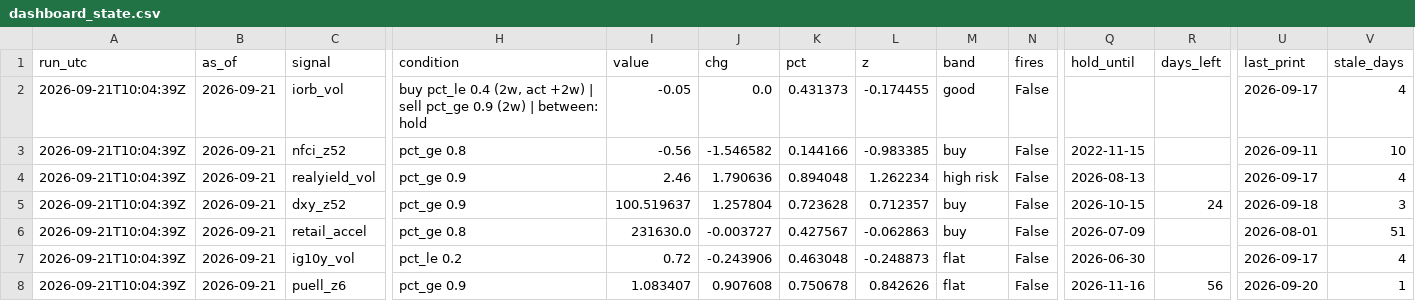
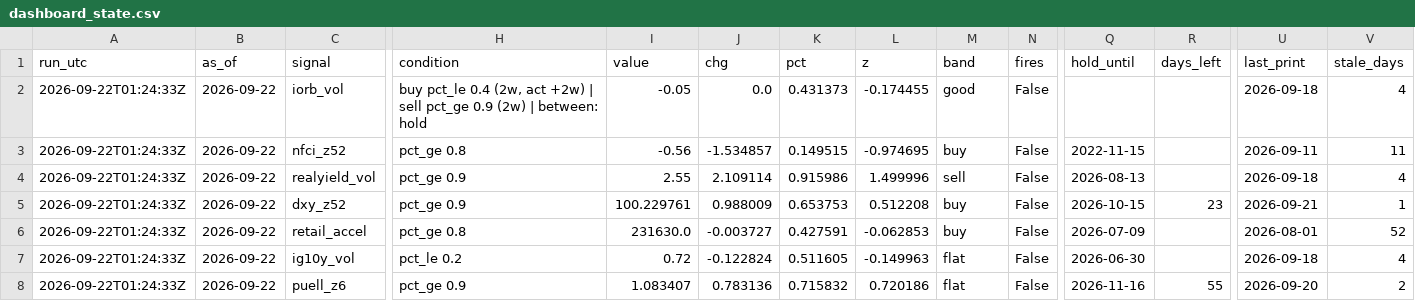
Before and after one commit to 3Jack1/btc-credit-dashboard, a CSV file: dashboard_state.csv, drawn as a sheet; only a part is shown, gaps mark what is left out; the diff covers the shown part only; the diff names each change by its address in the sheet, - before the commit and + after, or states it on an @@ line.

Commit message:
Dashboard 2026-09-22

```diff
--- a/dashboard_state.csv
+++ b/dashboard_state.csv
-A2:A8 (run_utc): 2026-09-21T10:04:39Z
+A2:A8 (run_utc): 2026-09-22T01:24:33Z
-B2:B8 (as_of): 2026-09-21
+B2:B8 (as_of): 2026-09-22
-U2 (last_print): 2026-09-17
+U2 (last_print): 2026-09-18
-J3 (chg): -1.546582
+J3 (chg): -1.534857
-K3 (pct): 0.144166
+K3 (pct): 0.149515
-L3 (z): -0.983385
+L3 (z): -0.974695
-V3 (stale_days): 10
+V3 (stale_days): 11
-I4 (value): 2.46
+I4 (value): 2.55
-J4 (chg): 1.790636
+J4 (chg): 2.109114
-K4 (pct): 0.894048
+K4 (pct): 0.915986
-L4 (z): 1.262234
+L4 (z): 1.499996
-M4 (band): high risk
+M4 (band): sell
-U4 (last_print): 2026-09-17
+U4 (last_print): 2026-09-18
-I5 (value): 100.519637
+I5 (value): 100.229761
-J5 (chg): 1.257804
+J5 (chg): 0.988009
-K5 (pct): 0.723628
+K5 (pct): 0.653753
-L5 (z): 0.712357
+L5 (z): 0.512208
-R5 (days_left): 24
+R5 (days_left): 23
-U5 (last_print): 2026-09-18
+U5 (last_print): 2026-09-21
-V5 (stale_days): 3
+V5 (stale_days): 1
-K6 (pct): 0.427567
+K6 (pct): 0.427591
-L6 (z): -0.062863
+L6 (z): -0.062853
-V6 (stale_days): 51
+V6 (stale_days): 52
-J7 (chg): -0.243906
+J7 (chg): -0.122824
-K7 (pct): 0.463048
+K7 (pct): 0.511605
-L7 (z): -0.248873
+L7 (z): -0.149963
-U7 (last_print): 2026-09-17
+U7 (last_print): 2026-09-18
-J8 (chg): 0.907608
+J8 (chg): 0.783136
-K8 (pct): 0.750678
+K8 (pct): 0.715832
-L8 (z): 0.842626
+L8 (z): 0.720186
-R8 (days_left): 56
+R8 (days_left): 55
-V8 (stale_days): 1
+V8 (stale_days): 2
```
Also changed, not shown: 116 edited cells elsewhere in this file, 1 other file.
